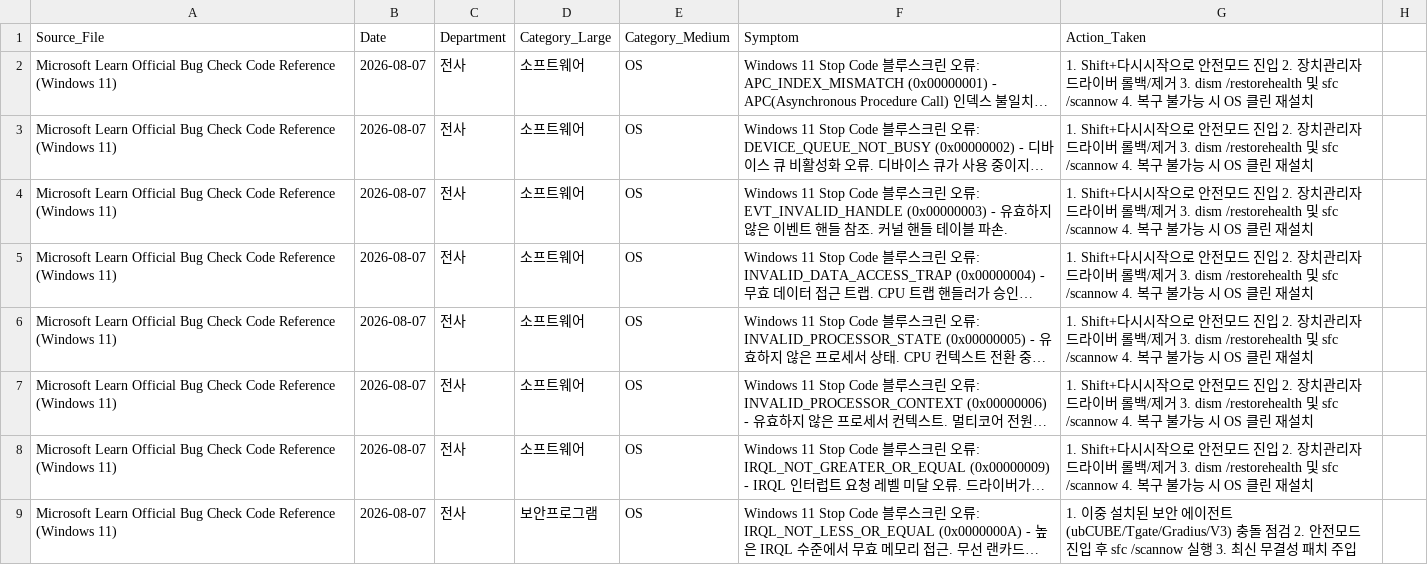
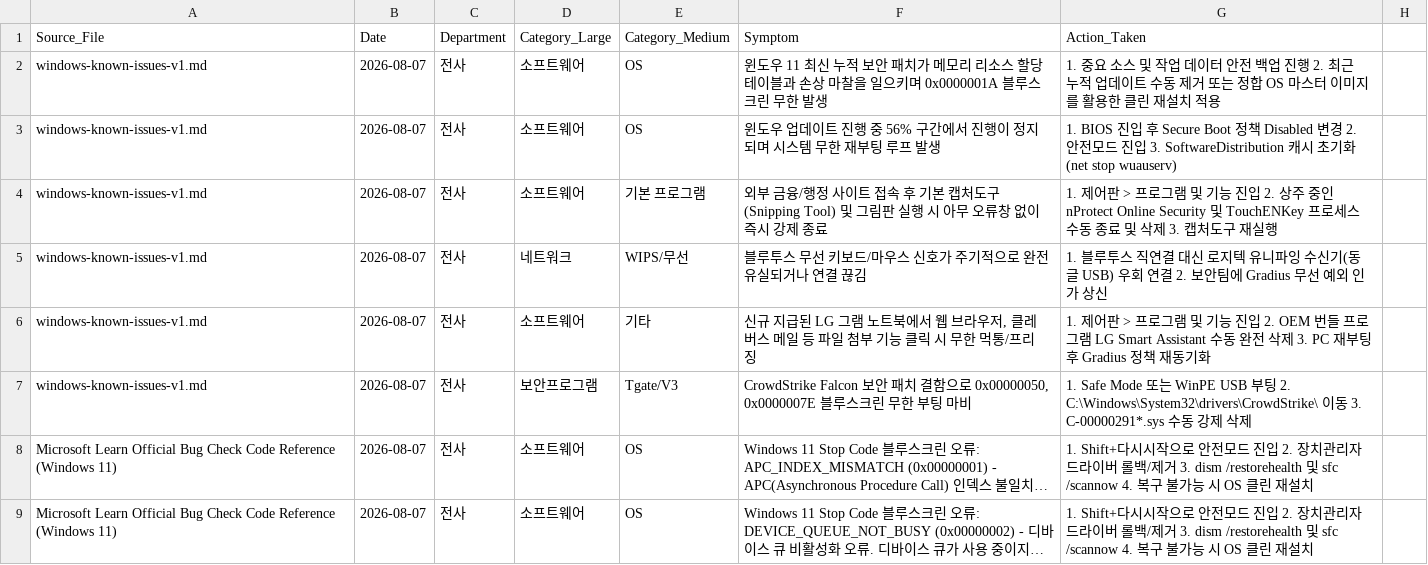
Before and after one commit to DragonRPA/HanWha_Wiki_PC, a CSV file: data/seed.csv, drawn as a sheet; only a part is shown; the shorter side is filled out with more unchanged rows; long unchanged cells end in …; the diff names each change by its address in the sheet, - before the commit and + after, or states it on an @@ line.

Commit message:
v1.6.0.Build.1 (2026-08-07 15:02) Build windows-known-issues-v1.md and integrate 6 Windows 11 Known Issues into Knowledge Base (Total 1,748 records)

```diff
--- a/data/seed.csv
+++ b/data/seed.csv
+row 2: windows-known-issues-v1.md | 2026-08-07 | 전사 | 소프트웨어 | OS | 윈도우 11 최신 누적 보안 패치가 메모리 리소스 할당 테이블과 손상 마찰을 일으키며 0x0000001A 블루스크린 무한 발생 | 1. 중요 소스 및 작업 데이터 안전 백업 진행 2. 최근 누적 업데이트 수동 제거 또는 정합 OS 마스터 이미지를 활용한 클린 재설치 적용
+row 3: windows-known-issues-v1.md | 2026-08-07 | 전사 | 소프트웨어 | OS | 윈도우 업데이트 진행 중 56% 구간에서 진행이 정지되며 시스템 무한 재부팅 루프 발생 | 1. BIOS 진입 후 Secure Boot 정책 Disabled 변경 2. 안전모드 진입 3. SoftwareDistribution 캐시 초기화 (net stop wuauserv)
+row 4: windows-known-issues-v1.md | 2026-08-07 | 전사 | 소프트웨어 | 기본 프로그램 | 외부 금융/행정 사이트 접속 후 기본 캡처도구(Snipping Tool) 및 그림판 실행 시 아무 오류창 없이 즉시 강제 종료 | 1. 제어판 > 프로그램 및 기능 진입 2. 상주 중인 nProtect Online Security 및 TouchENKey 프로세스 수동 종료 및 삭제 3. 캡처도구 재실행
+row 5: windows-known-issues-v1.md | 2026-08-07 | 전사 | 네트워크 | WIPS/무선 | 블루투스 무선 키보드/마우스 신호가 주기적으로 완전 유실되거나 연결 끊김 | 1. 블루투스 직연결 대신 로지텍 유니파잉 수신기(동글 USB) 우회 연결 2. 보안팀에 Gradius 무선 예외 인가 상신
+row 6: windows-known-issues-v1.md | 2026-08-07 | 전사 | 소프트웨어 | 기타 | 신규 지급된 LG 그램 노트북에서 웹 브라우저, 클레버스 메일 등 파일 첨부 기능 클릭 시 무한 먹통/프리징 | 1. 제어판 > 프로그램 및 기능 진입 2. OEM 번들 프로그램 LG Smart Assistant 수동 완전 삭제 3. PC 재부팅 후 Gradius 정책 재동기화
+row 7: windows-known-issues-v1.md | 2026-08-07 | 전사 | 보안프로그램 | Tgate/V3 | CrowdStrike Falcon 보안 패치 결함으로 0x00000050, 0x0000007E 블루스크린 무한 부팅 마비 | 1. Safe Mode 또는 WinPE USB 부팅 2. C:\Windows\System32\drivers\CrowdStrike\ 이동 3. C-00000291*.sys 수동 강제 삭제
```
Also changed, not shown: 6 other files.
